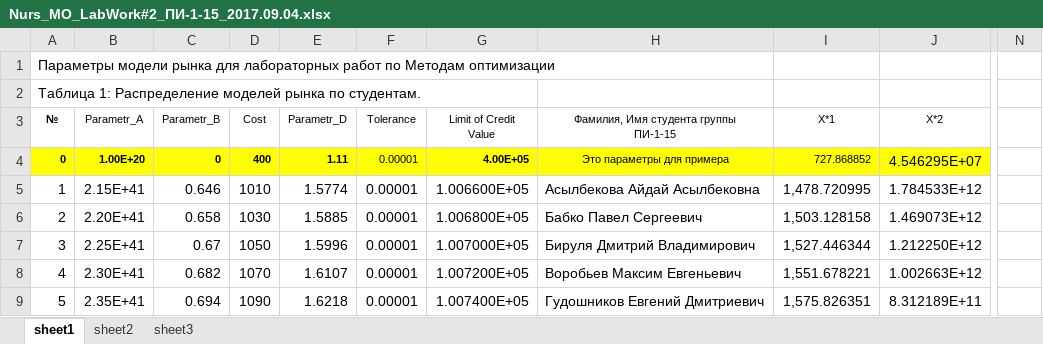
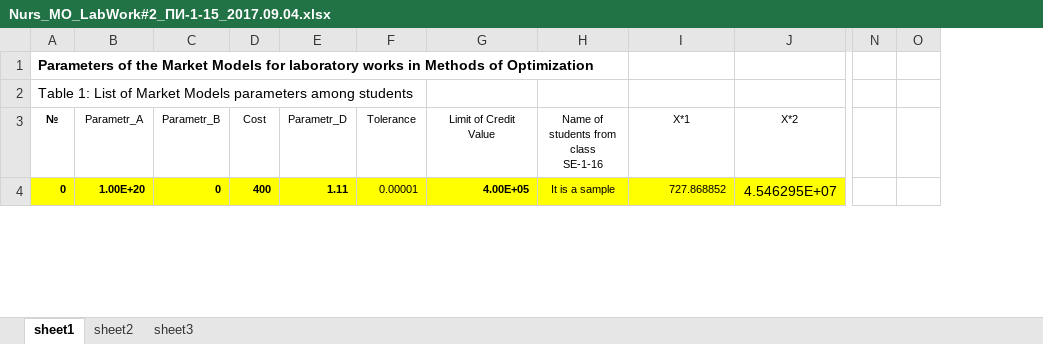
Before and after one commit to nabakirov/se_3, an Excel workbook: mo/lab_2/Nurs_MO_LabWork#2_ПИ-1-15_2017.09.04.xlsx, sheet sheet1, drawn as a sheet; only a part is shown, gaps mark what is left out; values as stored, in another font and other column widths than the file's, no borders; removed rows and columns are numbered as before the commit, all else as after; rows hold the shown columns only; ↵ is a line break in a cell; the diff covers the shown part only; the diff names each change by its address in the sheet, - before the commit and + after, or states it on an @@ line.

```diff
--- a/mo/lab_2/Nurs_MO_LabWork#2_ПИ-1-15_2017.09.04.xlsx (sheet sheet1)
+++ b/mo/lab_2/Nurs_MO_LabWork#2_ПИ-1-15_2017.09.04.xlsx (sheet sheet1)
-column H, rows 3-4: Фамилия, Имя студента группы ↵ ПИ-1-15 | Это параметры для примера
+column H, rows 3-4: Name of students from class ↵ SE-1-16 | It is a sample
-column N, empty
+column N, empty
+column O, empty
@@ column A (№) renumbered between rows 1 and 2 @@
-A1 bold: off
+A1 bold: on
-row 5: 1 | 2.15E+41 | 0.646 | 1010 | 1.5774 | 0.00001 | 1.006600E+05 | Асылбекова Айдай Асылбековна | 1,478.720995 | 1.784533E+12
-row 6: 2 | 2.20E+41 | 0.658 | 1030 | 1.5885 | 0.00001 | 1.006800E+05 | Бабко Павел Сергеевич | 1,503.128158 | 1.469073E+12
-row 7: 3 | 2.25E+41 | 0.67 | 1050 | 1.5996 | 0.00001 | 1.007000E+05 | Бируля Дмитрий Владимирович | 1,527.446344 | 1.212250E+12
-row 8: 4 | 2.30E+41 | 0.682 | 1070 | 1.6107 | 0.00001 | 1.007200E+05 | Воробьев Максим Евгеньевич | 1,551.678221 | 1.002663E+12
-row 9: 5 | 2.35E+41 | 0.694 | 1090 | 1.6218 | 0.00001 | 1.007400E+05 | Гудошников Евгений Дмитриевич | 1,575.826351 | 8.312189E+11
```
Also changed, not shown: other rows of this sheet, sheet sheet2, sheet sheet3, charts or pictures, 2 other files.
